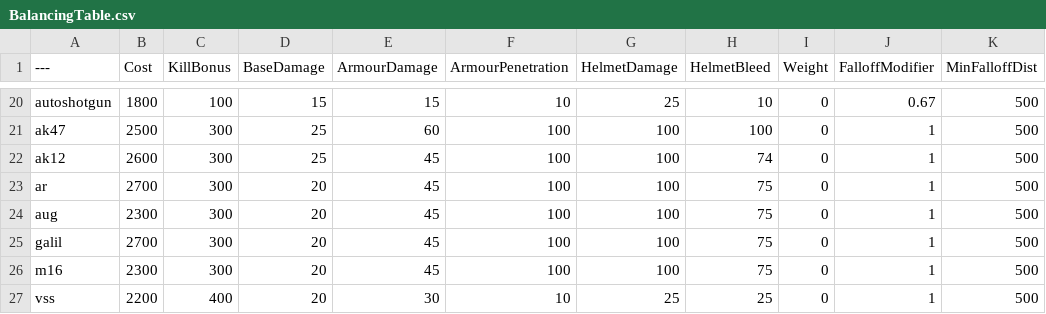
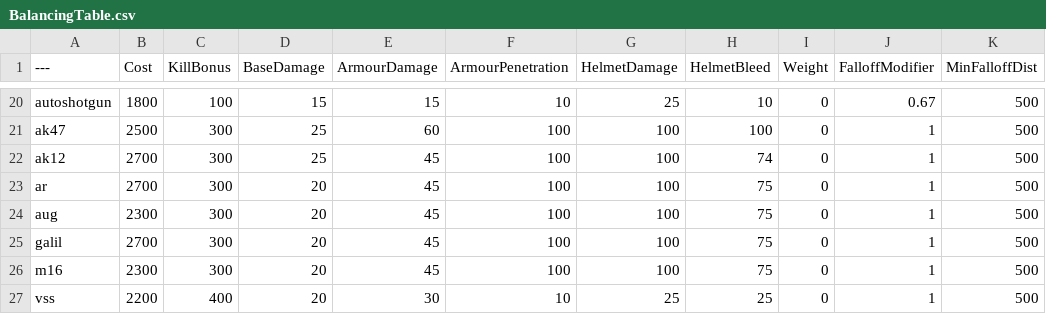
Before and after one commit to audax/BalancingTable, a CSV file: BalancingTable.csv, drawn as a sheet; only a part is shown, gaps mark what is left out; the diff names each change by its address in the sheet, - before the commit and + after, or states it on an @@ line.

Commit message:
Update BalancingTable.csv

```diff
--- a/BalancingTable.csv
+++ b/BalancingTable.csv
-B22 (Cost): 2600
+B22 (Cost): 2700
```
